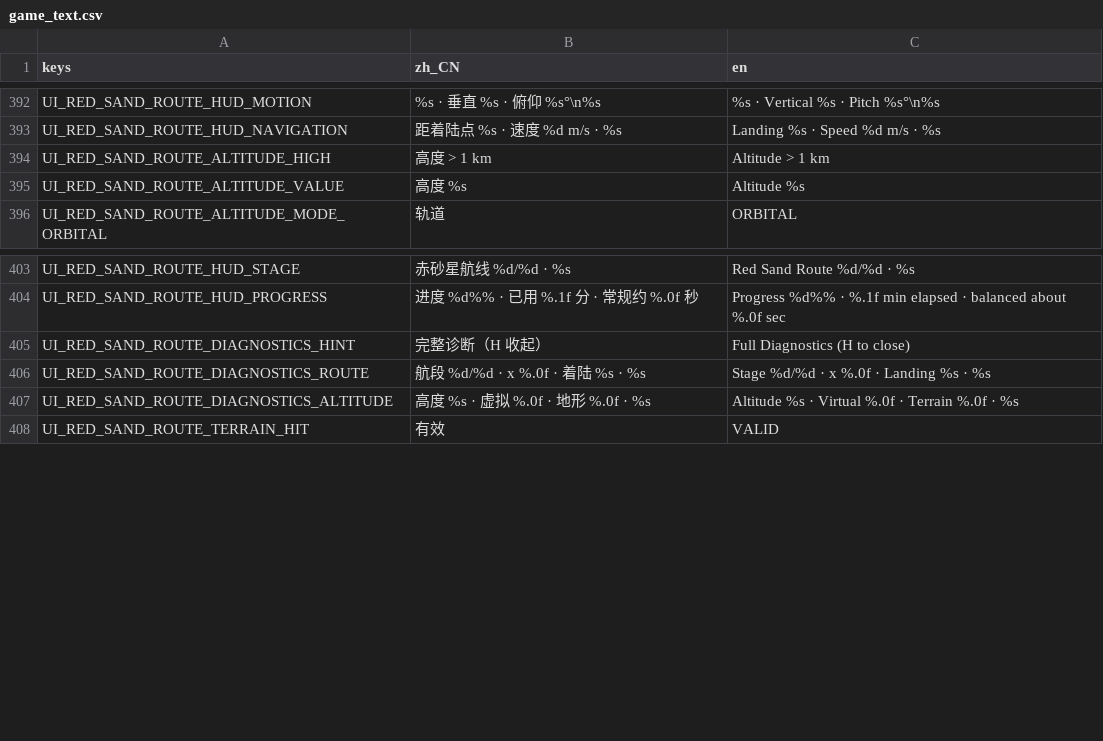
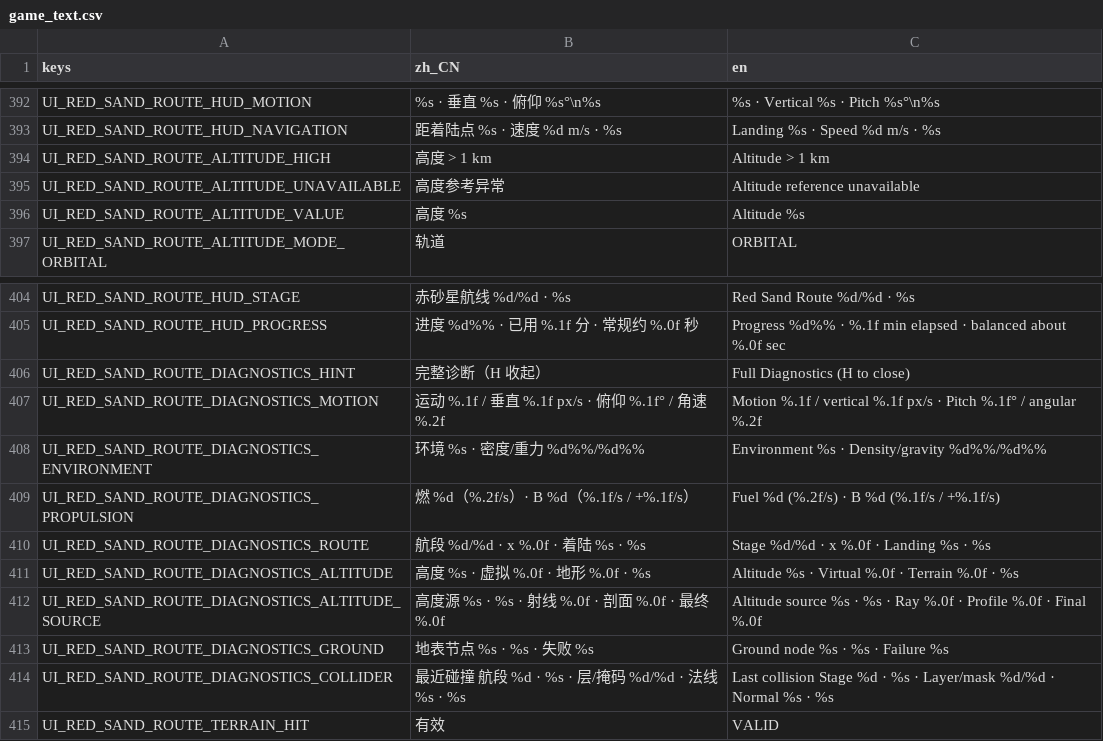
Before and after one commit to yza167-jp/universe_deliver_2d, a CSV file: data/localization/game_text.csv, drawn as a sheet; only a part is shown, gaps mark what is left out.

```diff
--- a/data/localization/game_text.csv
+++ b/data/localization/game_text.csv
@@ -394,2 +394,3 @@ UI_RED_SAND_ROUTE_HUD_NAVIGATION,"距着陆点 %s · 速度 %d m/s · %s","Landi
 UI_RED_SAND_ROUTE_ALTITUDE_HIGH,"高度 > 1 km","Altitude > 1 km"
+UI_RED_SAND_ROUTE_ALTITUDE_UNAVAILABLE,"高度参考异常","Altitude reference unavailable"
 UI_RED_SAND_ROUTE_ALTITUDE_VALUE,"高度 %s","Altitude %s"
@@ -405,4 +406,10 @@ UI_RED_SAND_ROUTE_HUD_PROGRESS,"进度 %d%% · 已用 %.1f 分 · 常规约 %.0f
 UI_RED_SAND_ROUTE_DIAGNOSTICS_HINT,"完整诊断（H 收起）","Full Diagnostics (H to close)"
+UI_RED_SAND_ROUTE_DIAGNOSTICS_MOTION,"运动 %.1f / 垂直 %.1f px/s · 俯仰 %.1f° / 角速 %.2f","Motion %.1f / vertical %.1f px/s · Pitch %.1f° / angular %.2f"
+UI_RED_SAND_ROUTE_DIAGNOSTICS_ENVIRONMENT,"环境 %s · 密度/重力 %d%%/%d%%","Environment %s · Density/gravity %d%%/%d%%"
+UI_RED_SAND_ROUTE_DIAGNOSTICS_PROPULSION,"燃 %d（%.2f/s）· B %d（%.1f/s / +%.1f/s）","Fuel %d (%.2f/s) · B %d (%.1f/s / +%.1f/s)"
 UI_RED_SAND_ROUTE_DIAGNOSTICS_ROUTE,"航段 %d/%d · x %.0f · 着陆 %s · %s","Stage %d/%d · x %.0f · Landing %s · %s"
 UI_RED_SAND_ROUTE_DIAGNOSTICS_ALTITUDE,"高度 %s · 虚拟 %.0f · 地形 %.0f · %s","Altitude %s · Virtual %.0f · Terrain %.0f · %s"
+UI_RED_SAND_ROUTE_DIAGNOSTICS_ALTITUDE_SOURCE,"高度源 %s · %s · 射线 %.0f · 剖面 %.0f · 最终 %.0f","Altitude source %s · %s · Ray %.0f · Profile %.0f · Final %.0f"
+UI_RED_SAND_ROUTE_DIAGNOSTICS_GROUND,"地表节点 %s · %s · 失败 %s","Ground node %s · %s · Failure %s"
+UI_RED_SAND_ROUTE_DIAGNOSTICS_COLLIDER,"最近碰撞 航段 %d · %s · 层/掩码 %d/%d · 法线 %s · %s","Last collision Stage %d · %s · Layer/mask %d/%d · Normal %s · %s"
 UI_RED_SAND_ROUTE_TERRAIN_HIT,"有效","VALID"
```
Also changed, not shown: 31 other files.
